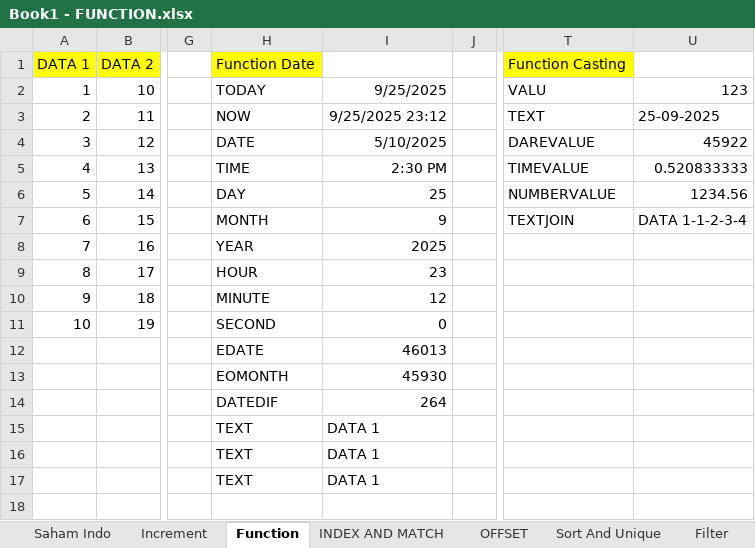
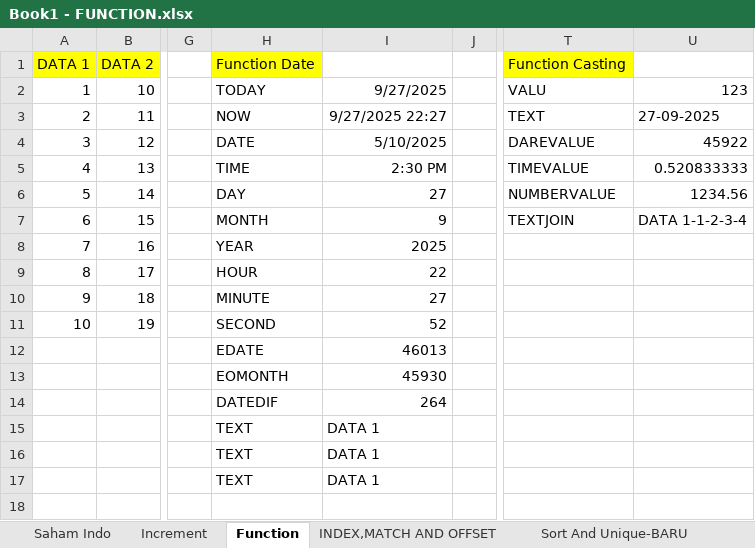
Before and after one commit to litondev/learning-excel, an Excel workbook: Book1 - FUNCTION.xlsx, sheet Function, drawn as a sheet; only a part is shown, gaps mark what is left out; values as stored, in another font and other column widths than the file's, no borders; the diff names each change by its address in the sheet, - before the commit and + after, or states it on an @@ line.

```diff
--- a/Book1 - FUNCTION.xlsx (sheet Function)
+++ b/Book1 - FUNCTION.xlsx (sheet Function)
-sheet tab: INDEX AND MATCH
+sheet tab: INDEX,MATCH AND OFFSET
-sheet tab: Sort And Unique
+sheet tab: Sort And Unique-BARU
-sheet tab: OFFSET
-I2: 9/25/2025
+I2: 9/27/2025
-I3: 9/25/2025 23:12
+I3: 9/27/2025 22:27
-U3: 25-09-2025
+U3: 27-09-2025
-I6: 25
+I6: 27
-I9: 23
+I9: 22
-I10: 12
+I10: 27
-I11: 0
+I11: 52
```
Also changed, not shown: sheet INDEX,MATCH AND OFFSET, other sheet tabs, 6 other files.
